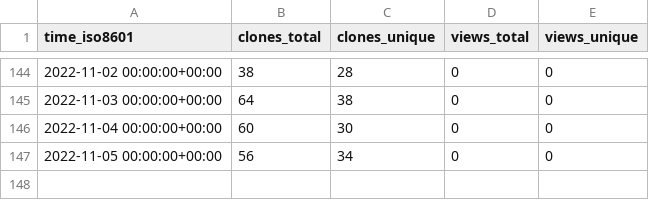
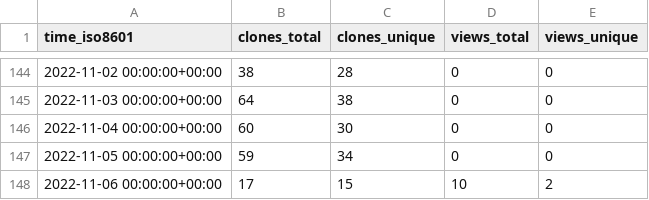
Before and after one commit to a631807682/stats, a CSV file: a631807682/zerofield/ghrs-data/views_clones_aggregate.csv, drawn as a sheet; only a part is shown, gaps mark what is left out.

```diff
--- a/a631807682/zerofield/ghrs-data/views_clones_aggregate.csv
+++ b/a631807682/zerofield/ghrs-data/views_clones_aggregate.csv
@@ -146,2 +146,3 @@ time_iso8601,clones_total,clones_unique,views_total,views_unique
 2022-11-04 00:00:00+00:00,60,30,0,0
-2022-11-05 00:00:00+00:00,56,34,0,0
+2022-11-05 00:00:00+00:00,59,34,0,0
+2022-11-06 00:00:00+00:00,17,15,10,2
```
Also changed, not shown: 1 other file.
